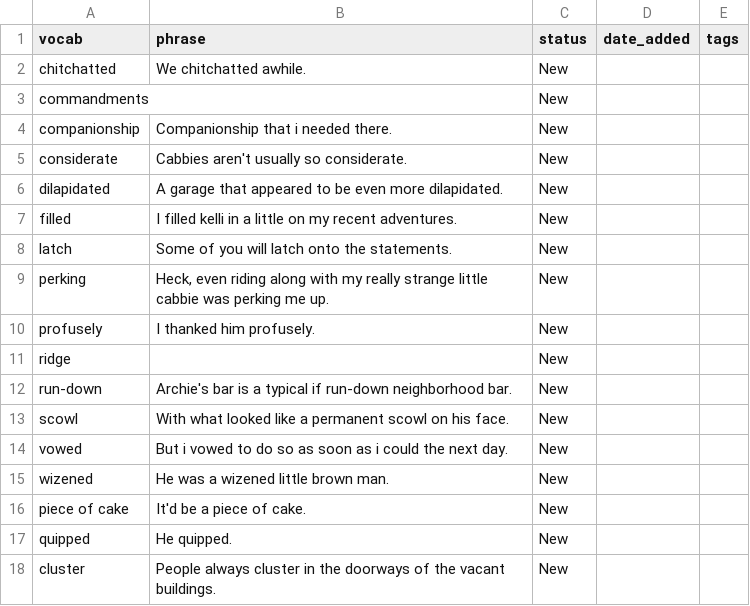
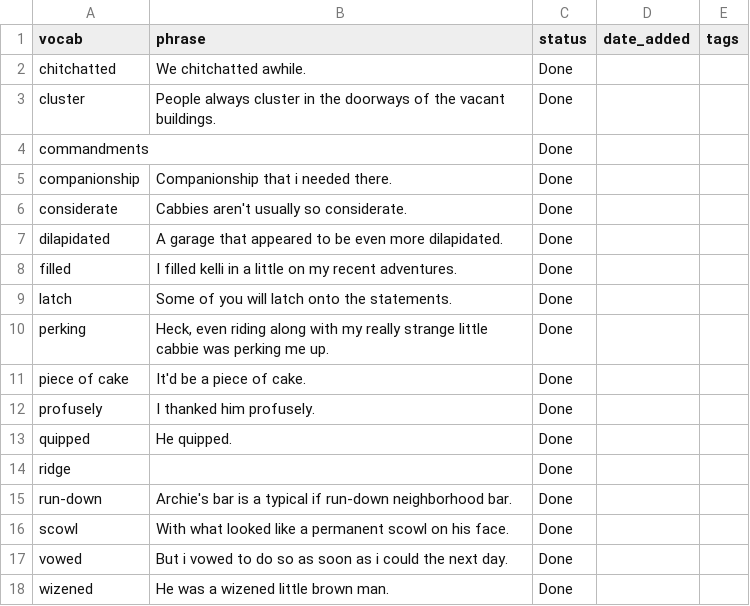
Before and after one commit to sannflux/vocab-app, a CSV file: vocabulary.csv, drawn as a sheet.

Commit message:
Updated vocab

```diff
--- a/vocabulary.csv
+++ b/vocabulary.csv
@@ -1,18 +1,18 @@
 vocab,phrase,status,date_added,tags
-chitchatted,We chitchatted awhile.,New,,
-commandments,,New,,
-companionship,Companionship that i needed there.,New,,
-considerate,Cabbies aren't usually so considerate.,New,,
-dilapidated,A garage that appeared to be even more dilapidated.,New,,
-filled,I filled kelli in a little on my recent adventures.,New,,
-latch,Some of you will latch  onto the statements.,New,,
-perking,"Heck, even riding along with my really strange little cabbie was perking me up.",New,,
-profusely,I thanked him profusely.,New,,
-ridge,,New,,
-run-down,Archie's bar is a typical if run-down neighborhood bar.,New,,
-scowl,With what looked like a permanent scowl on his face.,New,,
-vowed,But i vowed to do so as soon as i could the next day.,New,,
-wizened,He was a wizened little brown man.,New,,
-piece of cake,It'd be a piece of cake.,New,,
-quipped,He quipped.,New,,
-cluster,People always cluster in the doorways of the vacant buildings.,New,,
+chitchatted,We chitchatted awhile.,Done,,
+cluster,People always cluster in the doorways of the vacant buildings.,Done,,
+commandments,,Done,,
+companionship,Companionship that i needed there.,Done,,
+considerate,Cabbies aren't usually so considerate.,Done,,
+dilapidated,A garage that appeared to be even more dilapidated.,Done,,
+filled,I filled kelli in a little on my recent adventures.,Done,,
+latch,Some of you will latch  onto the statements.,Done,,
+perking,"Heck, even riding along with my really strange little cabbie was perking me up.",Done,,
+piece of cake,It'd be a piece of cake.,Done,,
+profusely,I thanked him profusely.,Done,,
+quipped,He quipped.,Done,,
+ridge,,Done,,
+run-down,Archie's bar is a typical if run-down neighborhood bar.,Done,,
+scowl,With what looked like a permanent scowl on his face.,Done,,
+vowed,But i vowed to do so as soon as i could the next day.,Done,,
+wizened,He was a wizened little brown man.,Done,,
```
